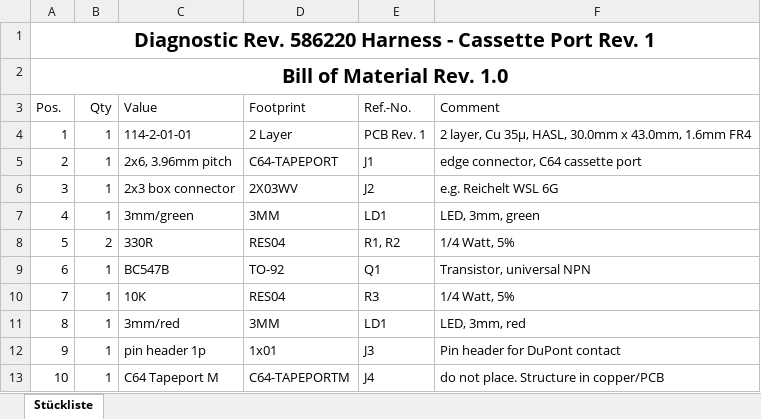
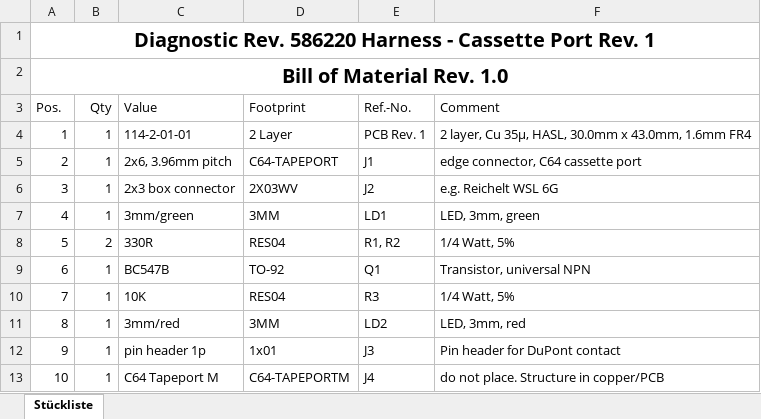
Before and after one commit to svenpetersen1965/C64-Diagnostic-Rev.-586220-Harness, an Excel workbook: Diag586220_Harness/Diag586220_Cassette_Port/Rev.1/excel/Diag586220_Cassette_BOM_v1_0.xlsx, sheet Stückliste, drawn as a sheet; values as stored, in another font and other column widths than the file's, no borders; table styles not drawn; the diff names each change by its address in the sheet, - before the commit and + after, or states it on an @@ line.

Commit message:
Fixed the LD1 naming of LD2 in BOM

```diff
--- a/Diag586220_Harness/Diag586220_Cassette_Port/Rev.1/excel/Diag586220_Cassette_BOM_v1_0.xlsx (sheet Stückliste)
+++ b/Diag586220_Harness/Diag586220_Cassette_Port/Rev.1/excel/Diag586220_Cassette_BOM_v1_0.xlsx (sheet Stückliste)
-E11 (Ref.-No.): LD1
+E11 (Ref.-No.): LD2
```
